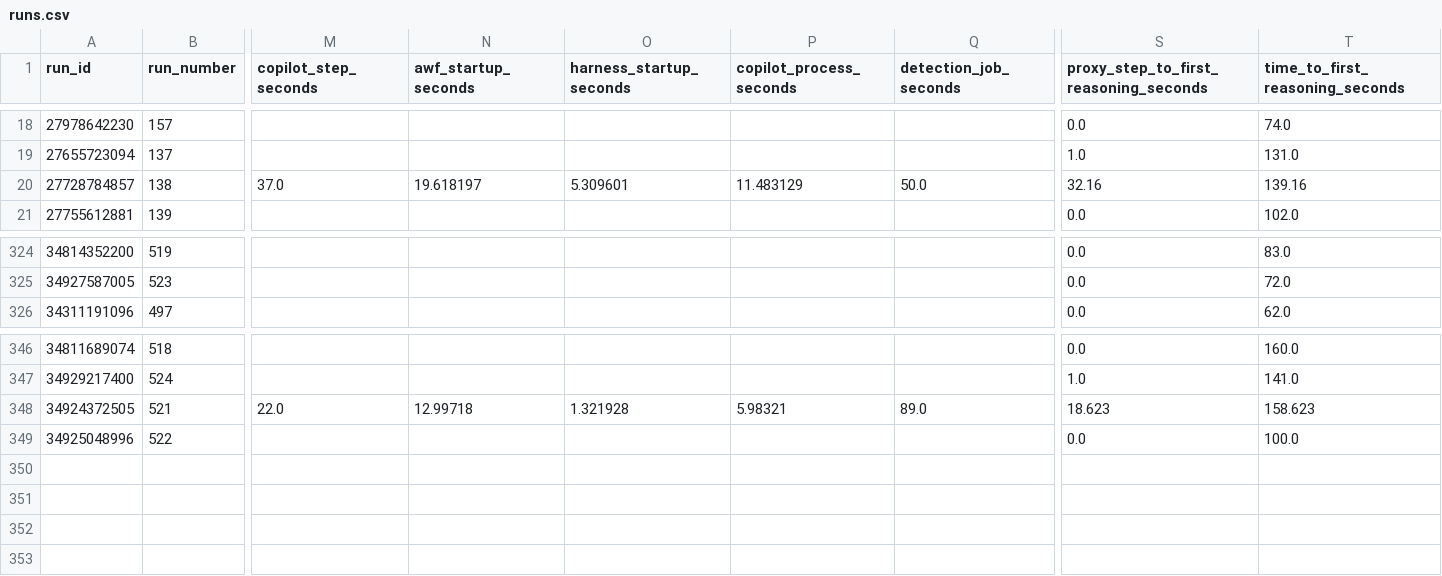
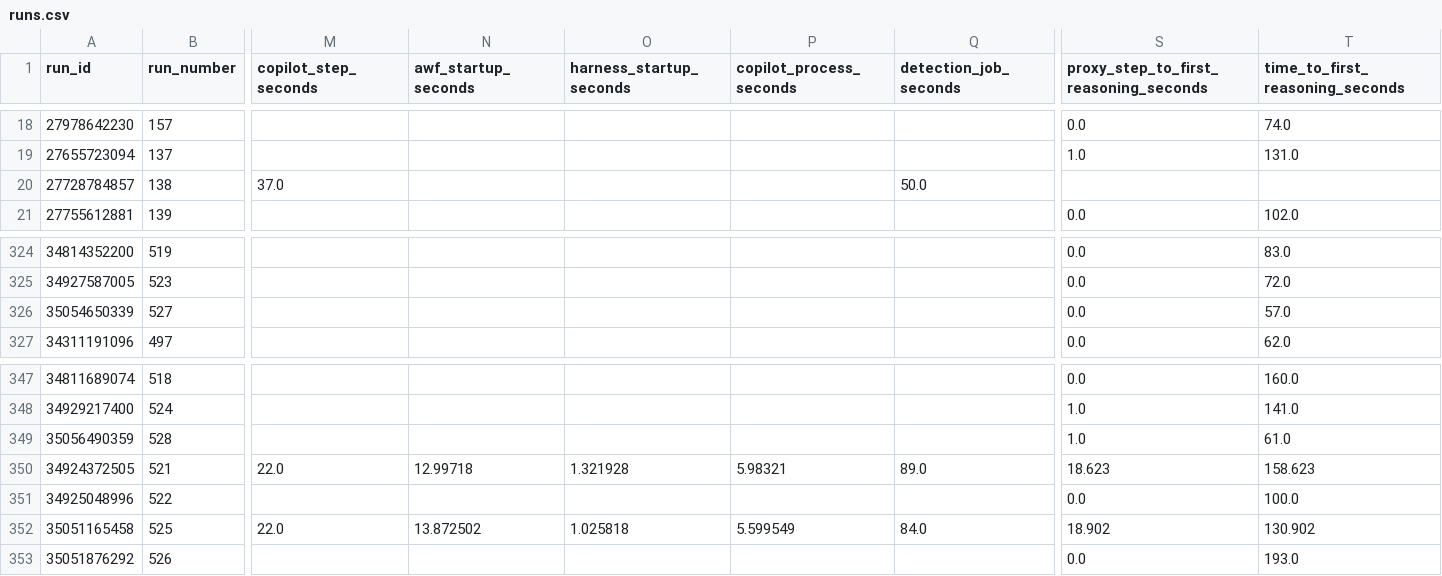
Before and after one commit to githubnext/gh-aw-test, a CSV file: workflow-history-report/runs.csv, drawn as a sheet; only a part is shown, gaps mark what is left out; rows hold the shown columns only; the diff names each change by its address in the sheet, - before the commit and + after, or states it on an @@ line.

```diff
--- a/workflow-history-report/runs.csv
+++ b/workflow-history-report/runs.csv
-N20 (awf_startup_seconds): 19.618197
+N20 (awf_startup_seconds): (empty)
-O20 (harness_startup_seconds): 5.309601
+O20 (harness_startup_seconds): (empty)
-P20 (copilot_process_seconds): 11.483129
+P20 (copilot_process_seconds): (empty)
-S20: 32.16
+S20: (empty)
-T20 (time_to_first_reasoning_seconds): 139.16
+T20 (time_to_first_reasoning_seconds): (empty)
+row 326: 35054650339 | 527 |  |  |  |  |  | 0.0 | 57.0
+row 349: 35056490359 | 528 |  |  |  |  |  | 1.0 | 61.0
+row 352: 35051165458 | 525 | 22.0 | 13.872502 | 1.025818 | 5.599549 | 84.0 | 18.902 | 130.902
+row 353: 35051876292 | 526 |  |  |  |  |  | 0.0 | 193.0
```
Also changed, not shown: 19 other files.
